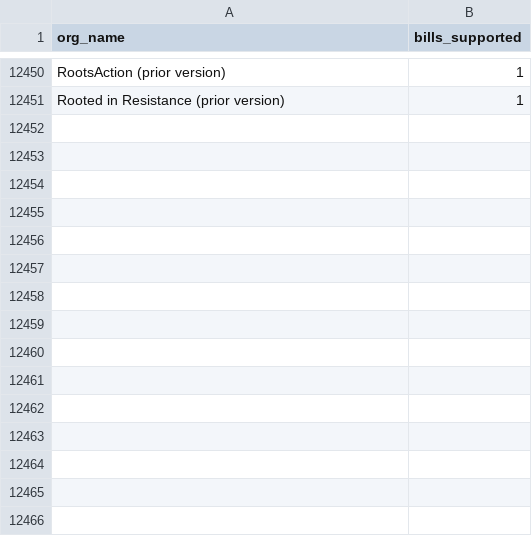
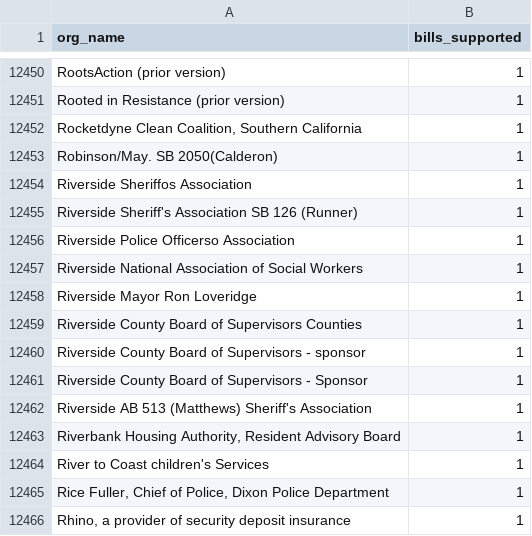
Before and after one commit to Nall-Group/california-groups-disambiguation, a CSV file: org_name_for_cleaning/leginfo_added_to_crosswalk.csv, drawn as a sheet; only a part is shown, gaps mark what is left out; the diff names each change by its address in the sheet, - before the commit and + after, or states it on an @@ line.

```diff
--- a/org_name_for_cleaning/leginfo_added_to_crosswalk.csv
+++ b/org_name_for_cleaning/leginfo_added_to_crosswalk.csv
+row 12452: Rocketdyne Clean Coalition, Southern California | 1
+row 12453: Robinson/May. SB 2050(Calderon) | 1
+row 12454: Riverside Sheriffos Association | 1
+row 12455: Riverside Sheriff's Association SB 126 (Runner) | 1
+row 12456: Riverside Police Officerso Association | 1
+row 12457: Riverside National Association of Social Workers | 1
+row 12458: Riverside Mayor Ron Loveridge | 1
+row 12459: Riverside County Board of Supervisors Counties | 1
+row 12460: Riverside County Board of Supervisors - sponsor | 1
+row 12461: Riverside County Board of Supervisors - Sponsor | 1
+row 12462: Riverside AB 513 (Matthews) Sheriff's Association | 1
+row 12463: Riverbank Housing Authority, Resident Advisory Board | 1
+row 12464: River to Coast children's Services | 1
+row 12465: Rice Fuller, Chief of Police, Dixon Police Department | 1
+row 12466: Rhino, a provider of security deposit insurance | 1
```
Also changed, not shown: org_name_for_cleaning/leginfo_conjoined.csv, org_name_for_cleaning/leginfo_individuals.csv, 9 other files.
